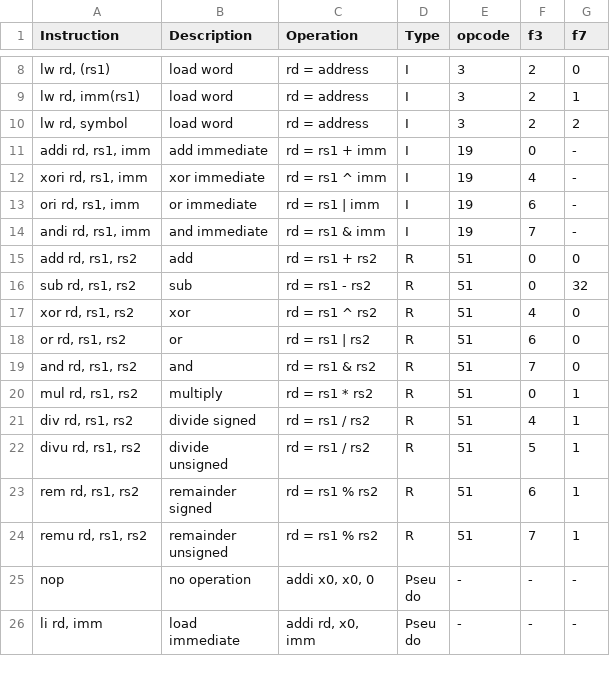
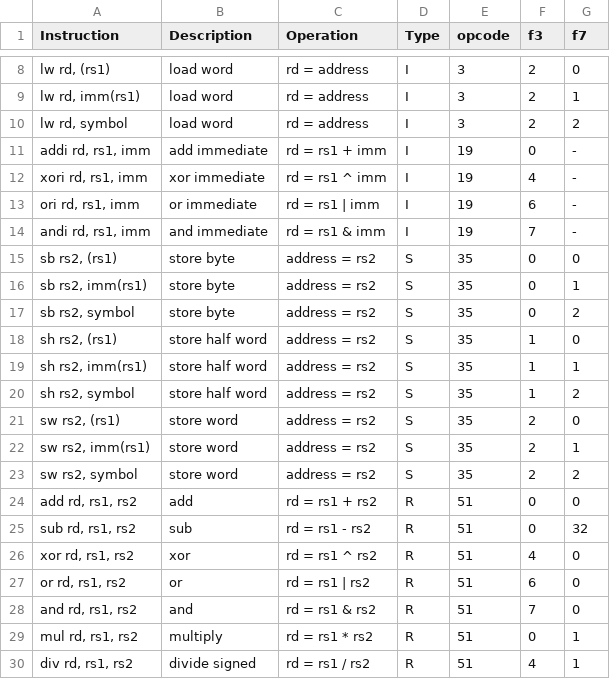
Before and after one commit to simriscv/simriscv.github.io, a CSV file: help.csv, drawn as a sheet; only a part is shown, gaps mark what is left out; the shorter side is filled out with more unchanged rows; the diff names each change by its address in the sheet, - before the commit and + after, or states it on an @@ line.

Commit message:
Update help.csv

```diff
--- a/help.csv
+++ b/help.csv
+row 15: sb rs2, (rs1) | store byte | address = rs2 | S | 35 | 0 | 0
+row 16: sb rs2, imm(rs1) | store byte | address = rs2 | S | 35 | 0 | 1
+row 17: sb rs2, symbol | store byte | address = rs2 | S | 35 | 0 | 2
+row 18: sh rs2, (rs1) | store half word | address = rs2 | S | 35 | 1 | 0
+row 19: sh rs2, imm(rs1) | store half word | address = rs2 | S | 35 | 1 | 1
+row 20: sh rs2, symbol | store half word | address = rs2 | S | 35 | 1 | 2
+row 21: sw rs2, (rs1) | store word | address = rs2 | S | 35 | 2 | 0
+row 22: sw rs2, imm(rs1) | store word | address = rs2 | S | 35 | 2 | 1
+row 23: sw rs2, symbol | store word | address = rs2 | S | 35 | 2 | 2
```
